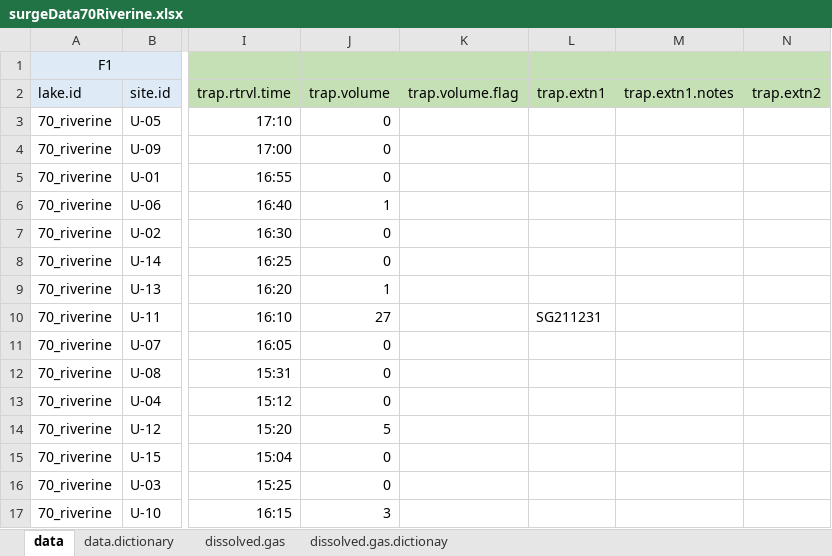
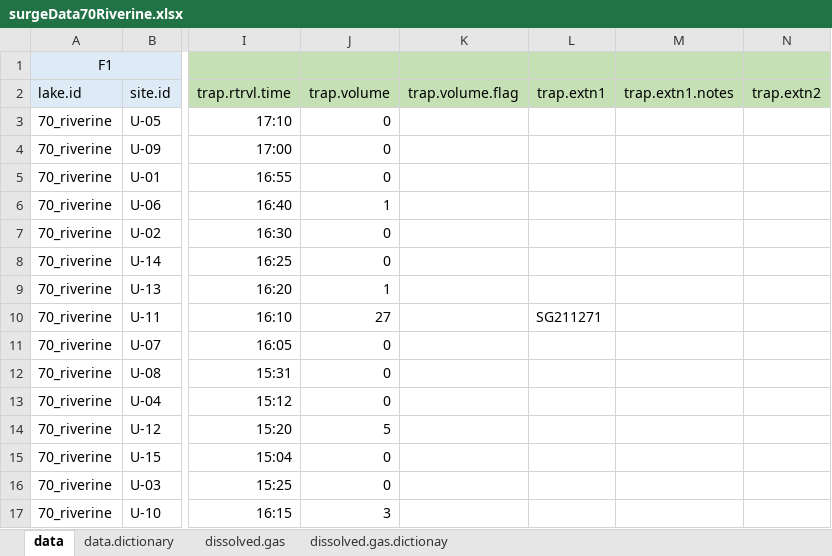
Before and after one commit to USEPA/SuRGE, an Excel workbook: SuRGE_Sharepoint/data/CIN/CH4_070_francis_case_riverine/dataSheets/surgeData70Riverine.xlsx, sheet data, drawn as a sheet; only a part is shown, gaps mark what is left out; values as stored, in another font and other column widths than the file's, no borders; the diff names each change by its address in the sheet, - before the commit and + after, or states it on an @@ line.

```diff
--- a/SuRGE_Sharepoint/data/CIN/CH4_070_francis_case_riverine/dataSheets/surgeData70Riverine.xlsx (sheet data)
+++ b/SuRGE_Sharepoint/data/CIN/CH4_070_francis_case_riverine/dataSheets/surgeData70Riverine.xlsx (sheet data)
-L10 (trap.extn1): SG211231
+L10 (trap.extn1): SG211271
```
Also changed, not shown: SuRGE_Sharepoint/data/CIN/CH4_055_Zepernick/dataSheets/surgeData055.xlsx, SuRGE_Sharepoint/data/CIN/CH4_214_Lake of the woods/dataSheets/surgeData214.xlsx, 4 other files.
